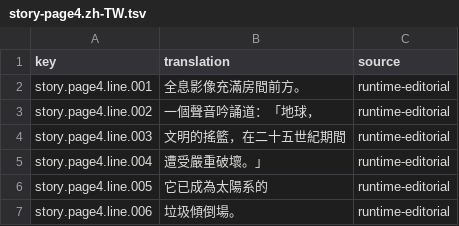
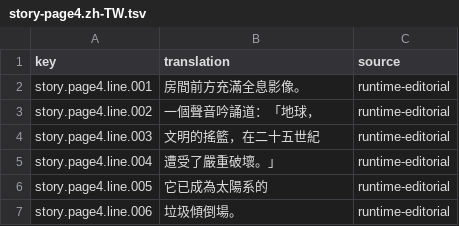
Before and after one commit to wicanr2/buck-rogers-countdown-to-doomsday-cht, a TSV file: text/story-page4.zh-TW.tsv, drawn as a sheet.

```diff
--- a/text/story-page4.zh-TW.tsv
+++ b/text/story-page4.zh-TW.tsv
@@ -1,6 +1,6 @@
 key	translation	source
-story.page4.line.001	全息影像充滿房間前方。	runtime-editorial
+story.page4.line.001	房間前方充滿全息影像。	runtime-editorial
 story.page4.line.002	一個聲音吟誦道：「地球，	runtime-editorial
-story.page4.line.003	文明的搖籃，在二十五世紀期間	runtime-editorial
-story.page4.line.004	遭受嚴重破壞。」	runtime-editorial
+story.page4.line.003	文明的搖籃，在二十五世紀	runtime-editorial
+story.page4.line.004	遭受了嚴重破壞。」	runtime-editorial
 story.page4.line.005	它已成為太陽系的	runtime-editorial
```
Also changed, not shown: text/story-page2.zh-TW.tsv, text/story-page3.zh-TW.tsv, 7 other files.
